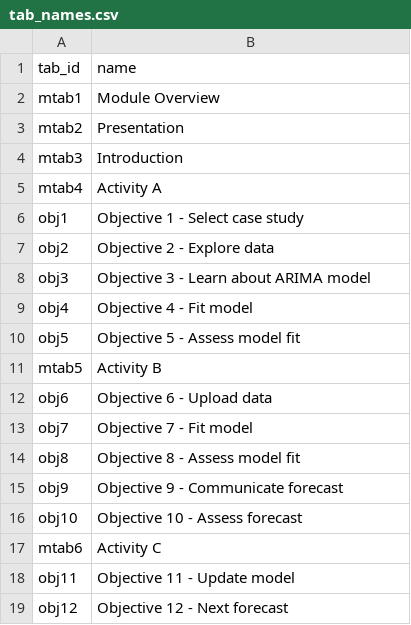
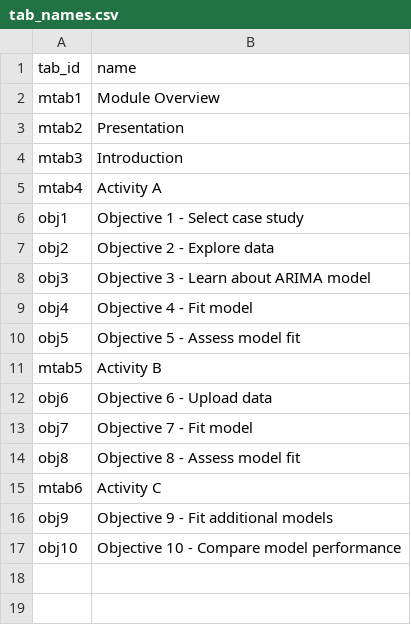
Before and after one commit to MacrosystemsEDDIE/module11, a CSV file: app/data/tab_names.csv, drawn as a sheet.

```diff
--- a/app/data/tab_names.csv
+++ b/app/data/tab_names.csv
@@ -14,6 +14,4 @@ obj7,Objective 7 - Fit model
 obj8,Objective 8 - Assess model fit
-obj9,Objective 9 - Communicate forecast
-obj10,Objective 10 -  Assess forecast
 mtab6,Activity C
-obj11,Objective 11 - Update model
-obj12,Objective 12 - Next forecast
+obj9,Objective 9 - Fit additional models
+obj10,Objective 10 -  Compare model performance
```
Also changed, not shown: app/data/handout_questions.csv, app/data/module_text.csv, 15 other files.
